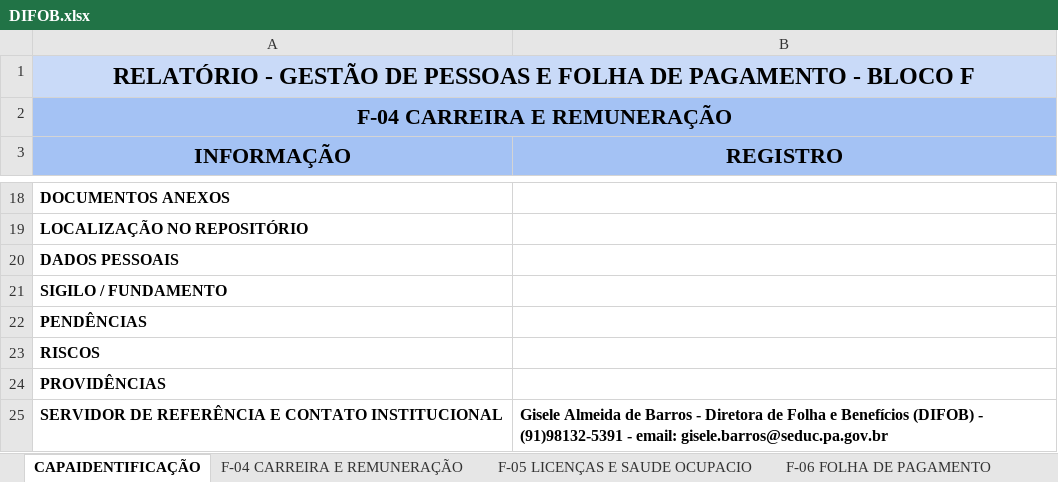
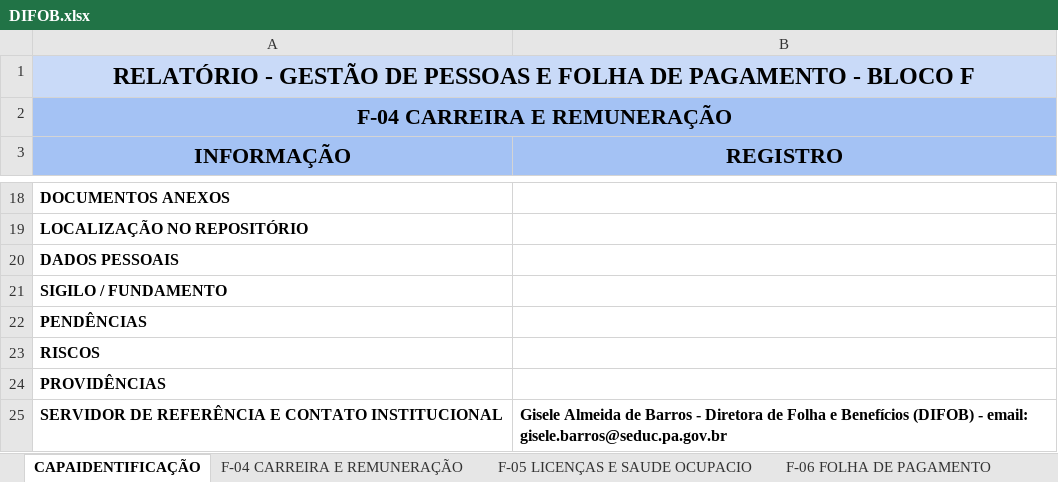
Before and after one commit to LuanGiuliano/TRANSICAO, an Excel workbook: DIFOB.xlsx, sheet CAPAIDENTIFICAÇÃO, drawn as a sheet; only a part is shown, gaps mark what is left out; values as stored, in another font and other column widths than the file's, no borders; charts and pictures not drawn; the diff names each change by its address in the sheet, - before the commit and + after, or states it on an @@ line.

Commit message:
style(difob): remove telefone da diretora na capa mantendo e-mail institucional

```diff
--- a/DIFOB.xlsx (sheet CAPAIDENTIFICAÇÃO)
+++ b/DIFOB.xlsx (sheet CAPAIDENTIFICAÇÃO)
-B25 (REGISTRO): …(DIFOB) - (91)98132-5391 - email: gisele.barros@seduc.pa.gov.br
+B25 (REGISTRO): …(DIFOB) - email: gisele.barros@seduc.pa.gov.br
```
Also changed, not shown: 1 other file.
